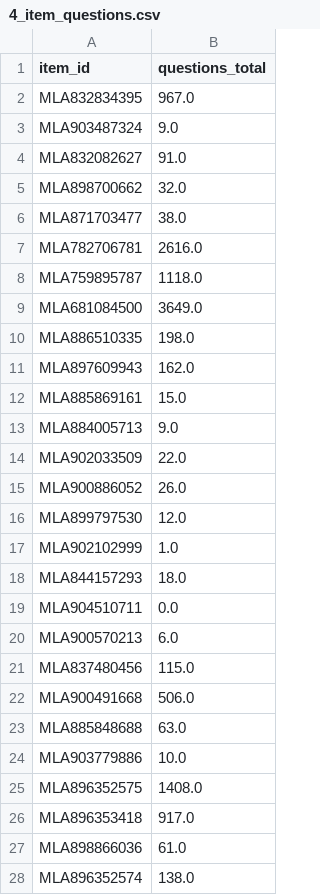
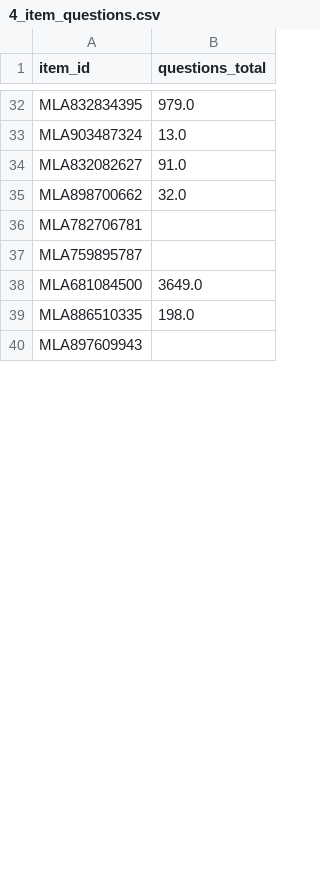
Before and after one commit to hernancaglia/meli-products, a CSV file: 4_item_questions.csv, drawn as a sheet; only a part is shown, gaps mark what is left out; the diff covers the shown part only.

```diff
--- a/4_item_questions.csv
+++ b/4_item_questions.csv
@@ -2,27 +32,9 @@ item_id,questions_total
-MLA832834395,967.0
-MLA903487324,9.0
+MLA832834395,979.0
+MLA903487324,13.0
 MLA832082627,91.0
 MLA898700662,32.0
-MLA871703477,38.0
-MLA782706781,2616.0
-MLA759895787,1118.0
+MLA782706781,
+MLA759895787,
 MLA681084500,3649.0
 MLA886510335,198.0
-MLA897609943,162.0
-MLA885869161,15.0
-MLA884005713,9.0
-MLA902033509,22.0
-MLA900886052,26.0
-MLA899797530,12.0
-MLA902102999,1.0
-MLA844157293,18.0
-MLA904510711,0.0
-MLA900570213,6.0
-MLA837480456,115.0
-MLA900491668,506.0
-MLA885848688,63.0
-MLA903779886,10.0
-MLA896352575,1408.0
-MLA896353418,917.0
-MLA898866036,61.0
-MLA896352574,138.0
+MLA897609943,
```
Also changed, not shown: 25 added rows, 11 removed rows, 2 moved rows and 8 edited cells elsewhere in this file, 2_items_info.csv, 3_result.csv, 13 other files.
